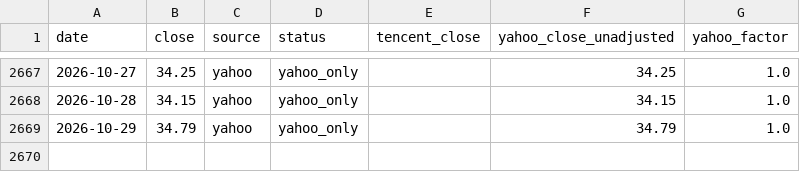
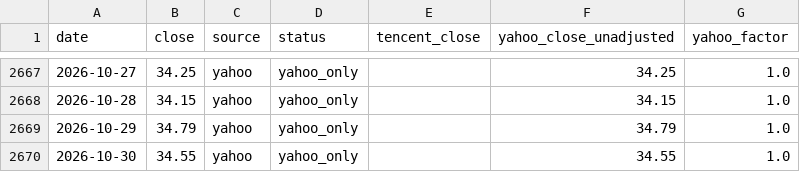
Before and after one commit to yun-zhsh/Claude, a CSV file: data/prices/002415.SZ/final.csv, drawn as a sheet; only a part is shown, gaps mark what is left out.

```diff
--- a/data/prices/002415.SZ/final.csv
+++ b/data/prices/002415.SZ/final.csv
@@ -2669 +2669,2 @@ date,close,source,status,tencent_close,yahoo_close_unadjusted,yahoo_factor
 2026-10-29,34.79,yahoo,yahoo_only,,34.79,1.0
+2026-10-30,34.55,yahoo,yahoo_only,,34.55,1.0
```
Also changed, not shown: data/prices/002415.SZ/yahoo.csv, data/prices/005930.KS/final.csv, 5 other files.
